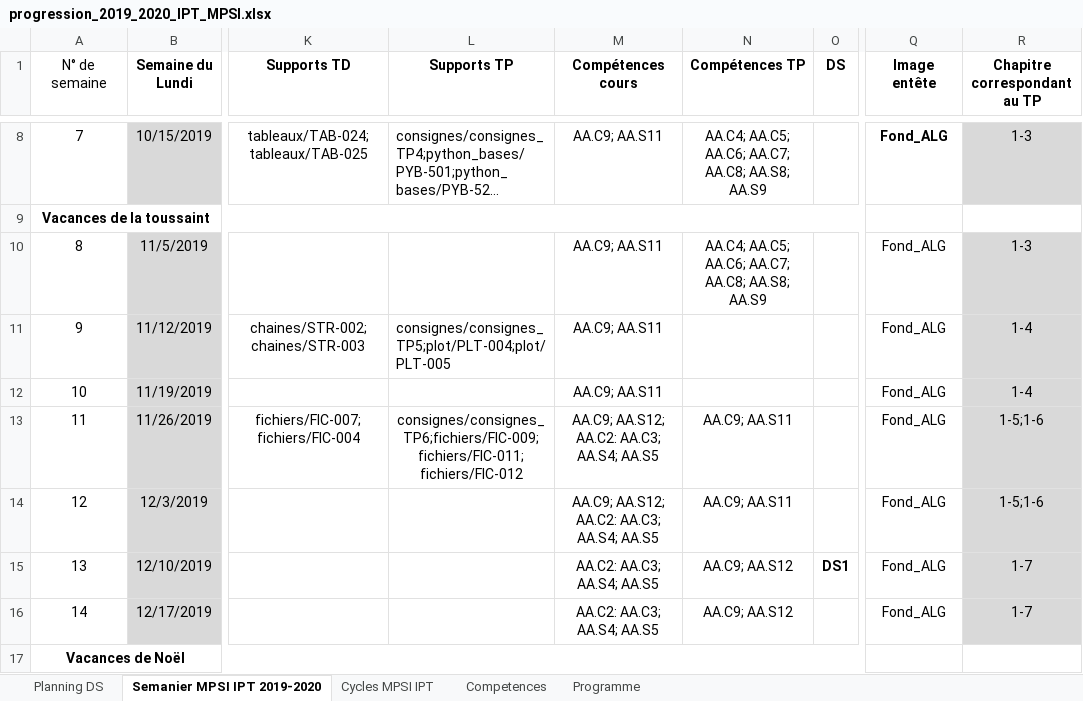
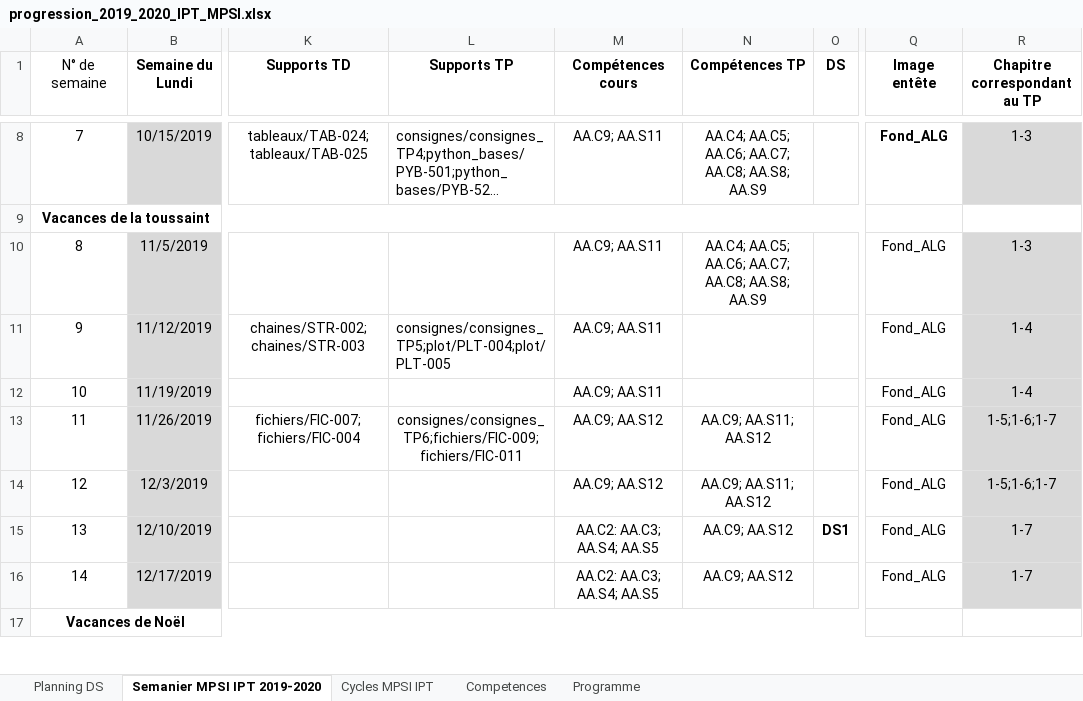
Before and after one commit to xpessoles/Informatique_MPSI, an Excel workbook: progression_2019_2020_IPT_MPSI.xlsx, sheet Semanier MPSI IPT 2019-2020, drawn as a sheet; only a part is shown, gaps mark what is left out; long unchanged cells end in …; values as stored, in another font and other column widths than the file's, no borders; the diff names each change by its address in the sheet, - before the commit and + after, or states it on an @@ line.

Commit message:
maj TP06 cours 7

```diff
--- a/progression_2019_2020_IPT_MPSI.xlsx (sheet Semanier MPSI IPT 2019-2020)
+++ b/progression_2019_2020_IPT_MPSI.xlsx (sheet Semanier MPSI IPT 2019-2020)
-L13 (Supports TP): consignes/consignes_TP6;fichiers/FIC-009;fichiers/FIC-011;fichiers/FIC-012
+L13 (Supports TP): consignes/consignes_TP6;fichiers/FIC-009;fichiers/FIC-011
-M13:M14 (Compétences cours): AA.C9; AA.S12; AA.C2: AA.C3; AA.S4; AA.S5
+M13:M14 (Compétences cours): AA.C9; AA.S12
-N13:N14 (Compétences TP): AA.C9; AA.S11
+N13:N14 (Compétences TP): AA.C9; AA.S11; AA.S12
-R13:R14 (Chapitre correspondant au TP): 1-5;1-6
+R13:R14 (Chapitre correspondant au TP): 1-5;1-6;1-7
```
Also changed, not shown: sheet Planning DS, inventaire_exos.xlsx, mpsi2_TP.xlsx, 52 other files.
